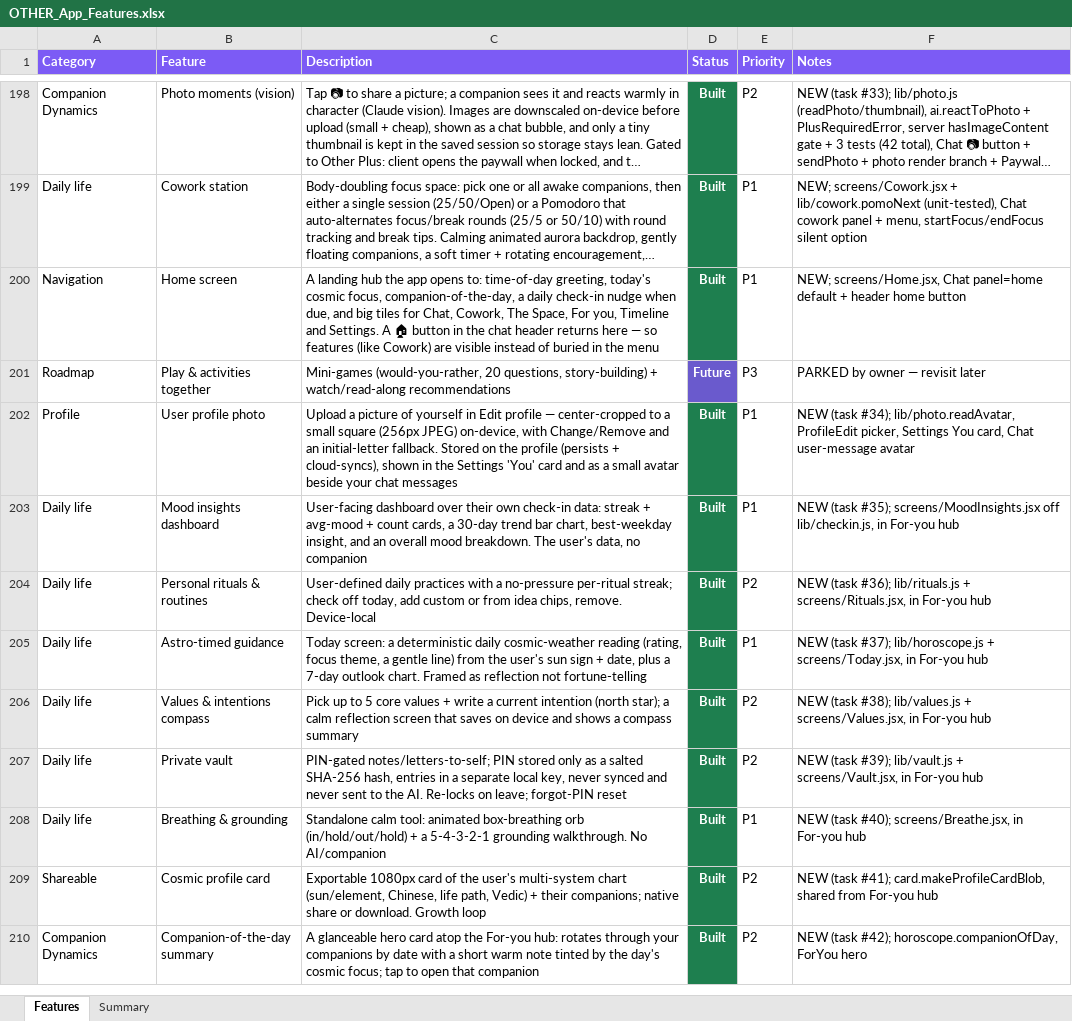
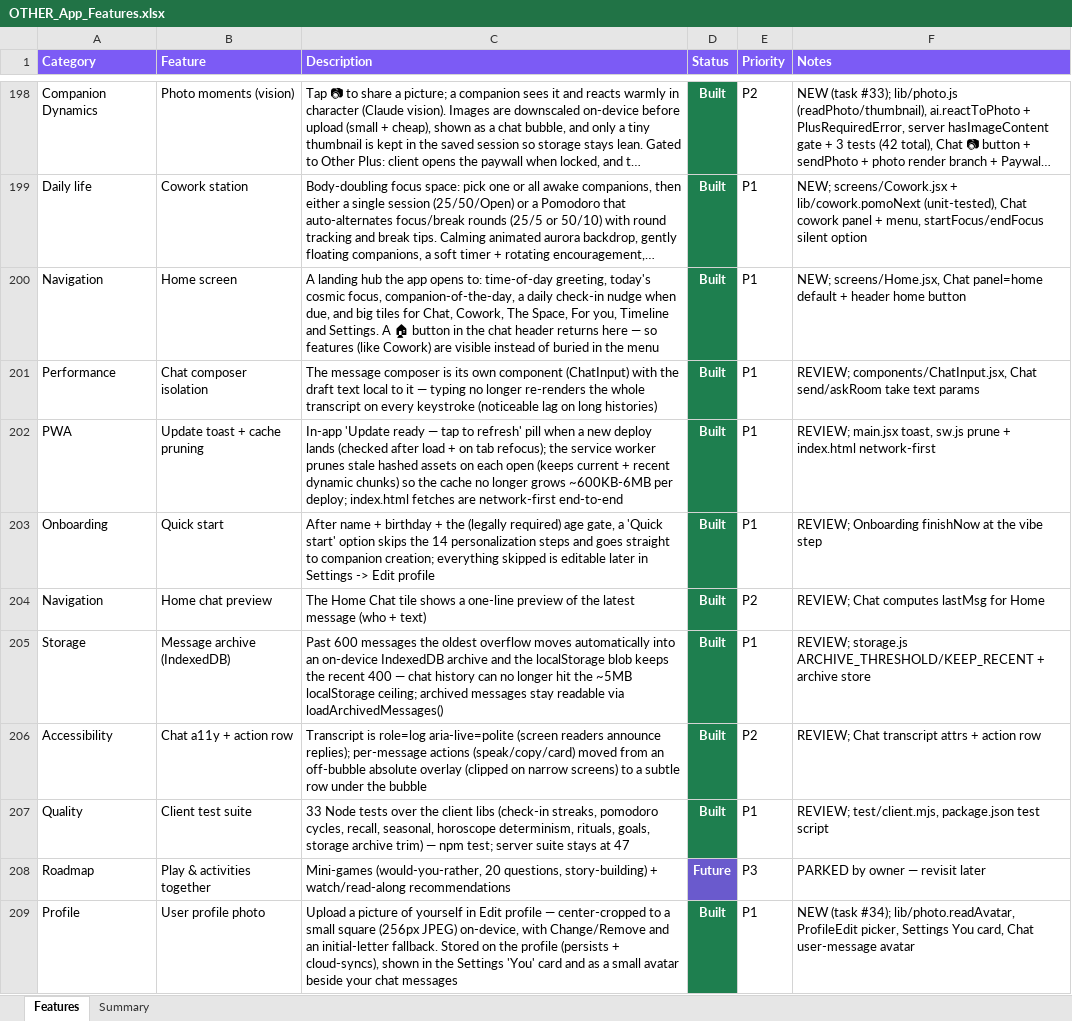
Before and after one commit to lilkkjo082004/other-app, an Excel workbook: docs/OTHER_App_Features.xlsx, sheet Features, drawn as a sheet; only a part is shown, gaps mark what is left out; the shorter side is filled out with more unchanged rows; long unchanged cells end in …; values as stored, in another font and other column widths than the file's, no borders; the diff names each change by its address in the sheet, - before the commit and + after, or states it on an @@ line.

```diff
--- a/docs/OTHER_App_Features.xlsx (sheet Features)
+++ b/docs/OTHER_App_Features.xlsx (sheet Features)
+row 201: Performance | Chat composer isolation | The message composer is its own component (ChatInput) with the draft text local to it — typing no longer re-renders the whole transcript on every keystroke (noticeable lag on long histories) | Built | P1 | REVIEW; components/ChatInput.jsx, Chat send/askRoom take text params
+row 202: PWA | Update toast + cache pruning | In-app 'Update ready — tap to refresh' pill when a new deploy lands (checked after load + on tab refocus); the service worker prunes stale hashed assets on each open (keeps current + recent dynamic chunks) so the cache no longer grows ~600KB-6MB per deploy; index.html fetches are network-first end-to-end | Built | P1 | REVIEW; main.jsx toast, sw.js prune + index.html network-first
+row 203: Onboarding | Quick start | After name + birthday + the (legally required) age gate, a 'Quick start' option skips the 14 personalization steps and goes straight to companion creation; everything skipped is editable later in Settings -> Edit profile | Built | P1 | REVIEW; Onboarding finishNow at the vibe step
+row 204: Navigation | Home chat preview | The Home Chat tile shows a one-line preview of the latest message (who + text) | Built | P2 | REVIEW; Chat computes lastMsg for Home
+row 205: Storage | Message archive (IndexedDB) | Past 600 messages the oldest overflow moves automatically into an on-device IndexedDB archive and the localStorage blob keeps the recent 400 — chat history can no longer hit the ~5MB localStorage ceiling; archived messages stay readable via loadArchivedMessages() | Built | P1 | REVIEW; storage.js ARCHIVE_THRESHOLD/KEEP_RECENT + archive store
+row 206: Accessibility | Chat a11y + action row | Transcript is role=log aria-live=polite (screen readers announce replies); per-message actions (speak/copy/card) moved from an off-bubble absolute overlay (clipped on narrow screens) to a subtle row under the bubble | Built | P2 | REVIEW; Chat transcript attrs + action row
+row 207: Quality | Client test suite | 33 Node tests over the client libs (check-in streaks, pomodoro cycles, recall, seasonal, horoscope determinism, rituals, goals, storage archive trim) — npm test; server suite stays at 47 | Built | P1 | REVIEW; test/client.mjs, package.json test script
```
Also changed, not shown: sheet Summary, 10 other files.
